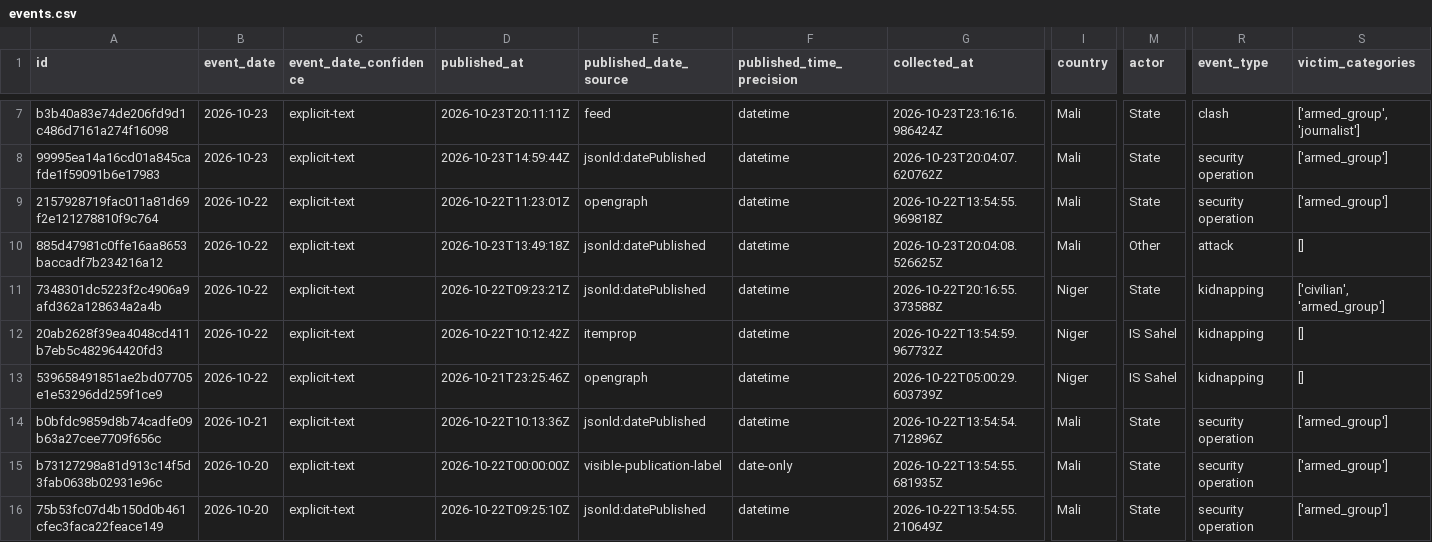
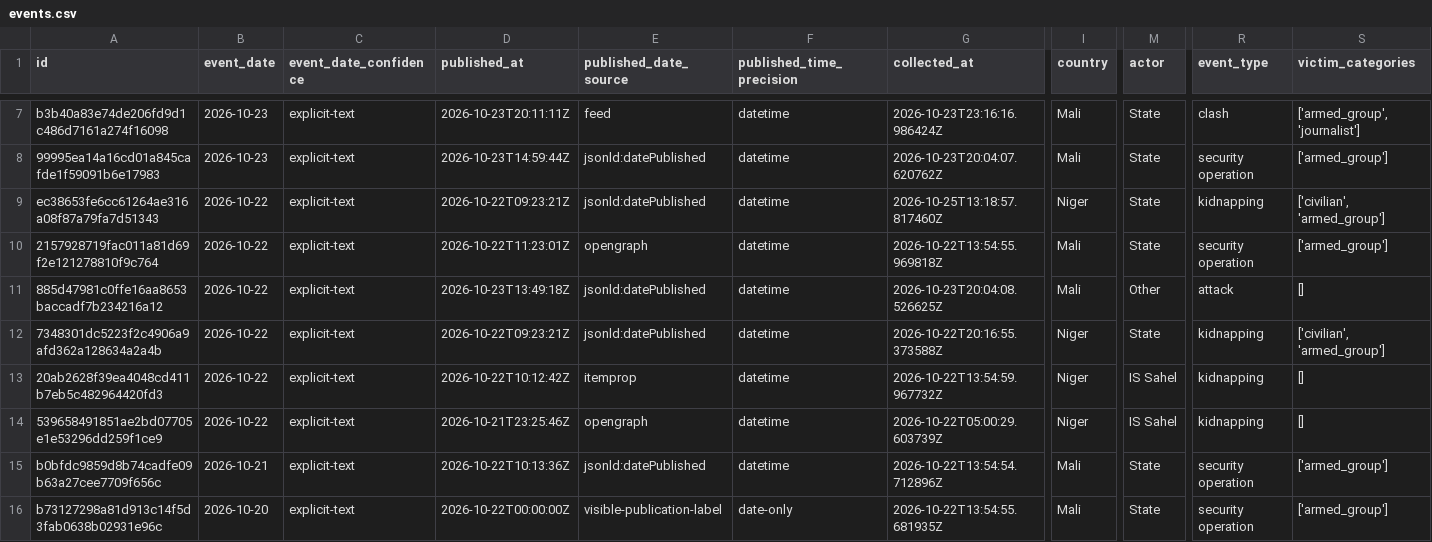
Before and after one commit to mosescosta33/sahel-data-collection, a CSV file: data/events.csv, drawn as a sheet; only a part is shown, gaps mark what is left out; the shorter side is filled out with more unchanged rows; rows hold the shown columns only; the diff names each change by its address in the sheet, - before the commit and + after, or states it on an @@ line.

```diff
--- a/data/events.csv
+++ b/data/events.csv
+row 9: ec38653fe6cc61264ae316a08f87a79fa7d51343 | 2026-10-22 | explicit-text | 2026-10-22T09:23:21Z | jsonld:datePublished | datetime | 2026-10-25T13:18:57.817460Z | Niger | State | kidnapping | ['civilian', 'armed_group']
```
Also changed, not shown: 18 other files.
